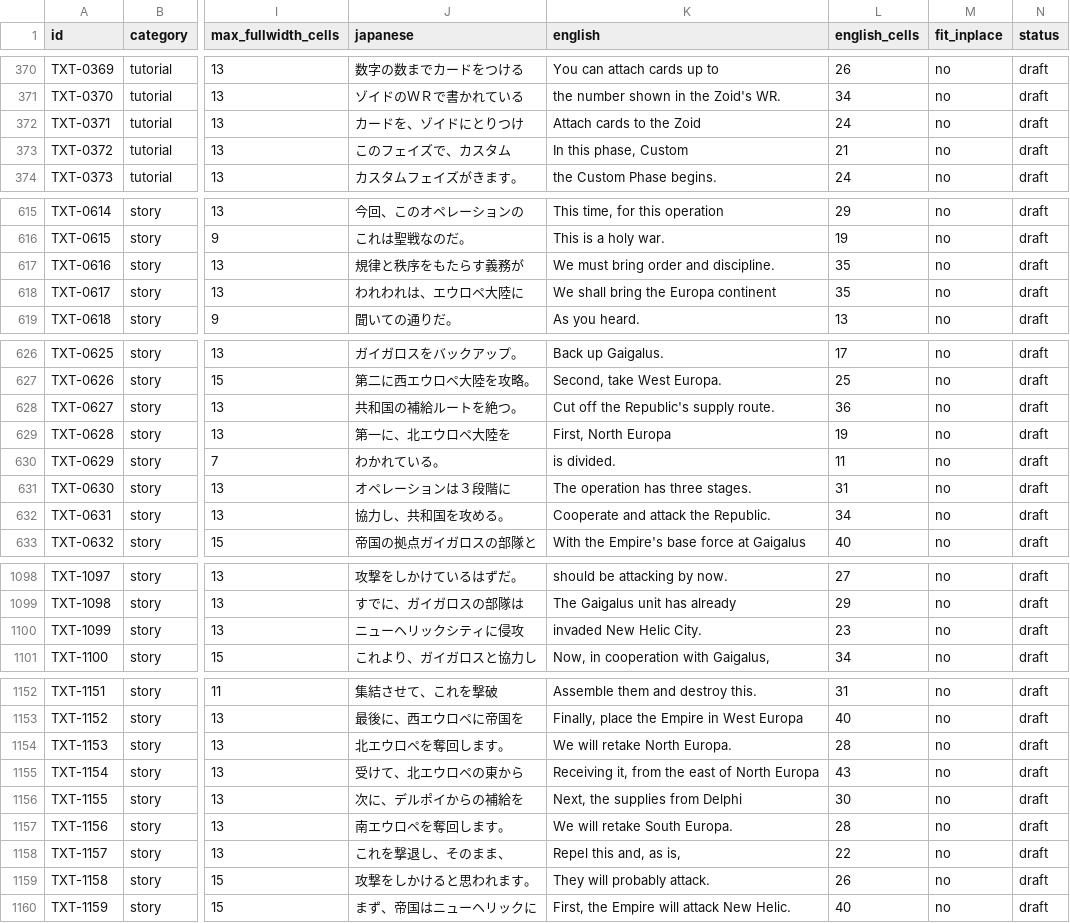
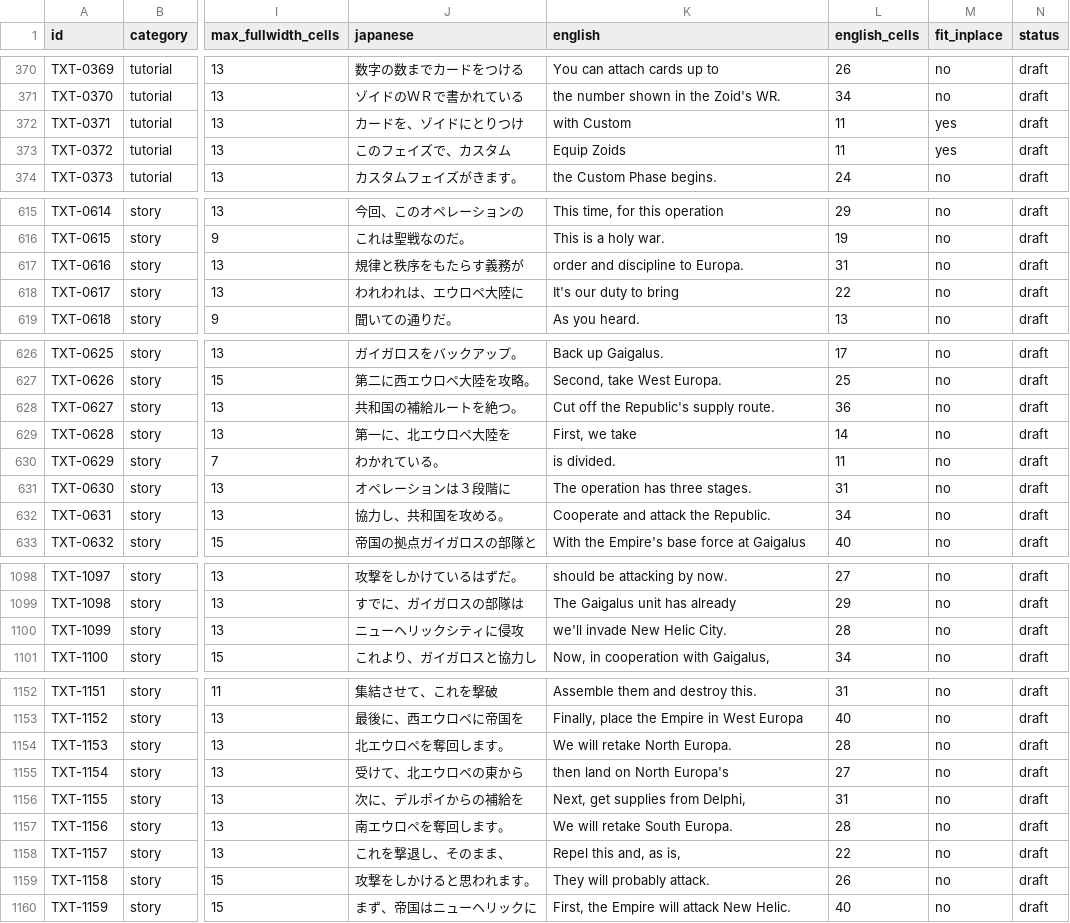
Before and after one commit to awest813/Zoids-Battle-Card-Game---Western-War, a CSV file: analysis/PHASE2_TRANSLATIONS.csv, drawn as a sheet; only a part is shown, gaps mark what is left out; the diff covers the shown part only; the diff names each change by its address in the sheet, - before the commit and + after, or states it on an @@ line.

```diff
--- a/analysis/PHASE2_TRANSLATIONS.csv
+++ b/analysis/PHASE2_TRANSLATIONS.csv
-K372 (english): Attach cards to the Zoid
+K372 (english): with Custom
-L372 (english_cells): 24
+L372 (english_cells): 11
-M372:M373 (fit_inplace): no
+M372:M373 (fit_inplace): yes
-K373 (english): In this phase, Custom
+K373 (english): Equip Zoids
-L373 (english_cells): 21
+L373 (english_cells): 11
-K617 (english): We must bring order and discipline.
+K617 (english): order and discipline to Europa.
-L617 (english_cells): 35
+L617 (english_cells): 31
-K618 (english): We shall bring the Europa continent
+K618 (english): It's our duty to bring
-L618 (english_cells): 35
+L618 (english_cells): 22
-K629 (english): First, North Europa
+K629 (english): First, we take
-L629 (english_cells): 19
+L629 (english_cells): 14
-K1100 (english): invaded New Helic City.
+K1100 (english): we'll invade New Helic City.
-L1100 (english_cells): 23
+L1100 (english_cells): 28
-K1155 (english): Receiving it, from the east of North Europa
+K1155 (english): then land on North Europa's
-L1155 (english_cells): 43
+L1155 (english_cells): 27
-K1156 (english): Next, the supplies from Delphi
+K1156 (english): Next, get supplies from Delphi,
-L1156 (english_cells): 30
+L1156 (english_cells): 31
```
Also changed, not shown: 2 edited cells elsewhere in this file, analysis/POINTER_REDIRECT_PLAN.csv, analysis/TEXT_TRACKER.csv, 13 other files.
